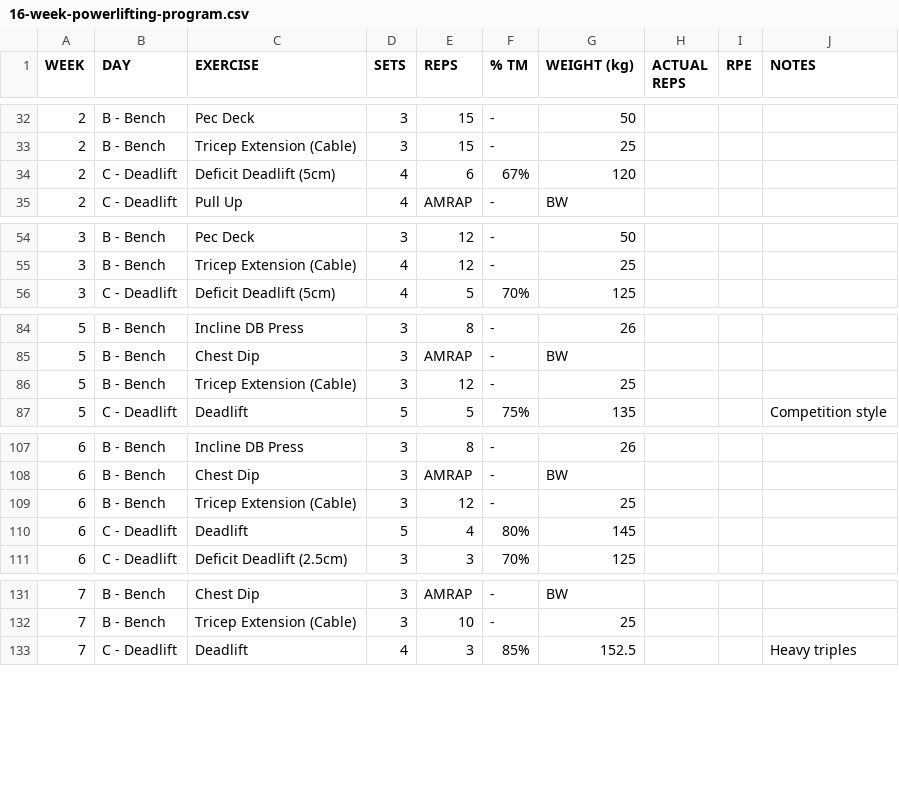
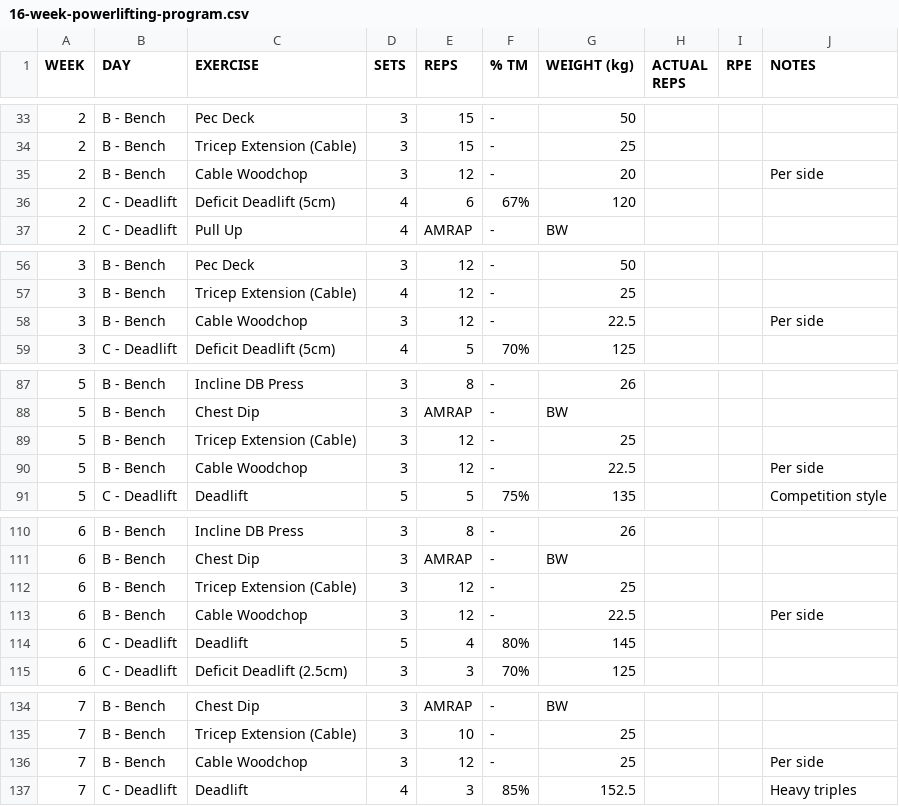
Before and after one commit to kieran-osgood/hevy-import, a CSV file: 16-week-powerlifting-program.csv, drawn as a sheet; only a part is shown, gaps mark what is left out; the diff covers the shown part only; the diff names each change by its address in the sheet, - before the commit and + after, or states it on an @@ line.

```diff
--- a/16-week-powerlifting-program.csv
+++ b/16-week-powerlifting-program.csv
+row 35: 2 | B - Bench | Cable Woodchop | 3 | 12 | - | 20 |  |  | Per side
+row 58: 3 | B - Bench | Cable Woodchop | 3 | 12 | - | 22.5 |  |  | Per side
+row 90: 5 | B - Bench | Cable Woodchop | 3 | 12 | - | 22.5 |  |  | Per side
+row 113: 6 | B - Bench | Cable Woodchop | 3 | 12 | - | 22.5 |  |  | Per side
+row 136: 7 | B - Bench | Cable Woodchop | 3 | 12 | - | 25 |  |  | Per side
```
Also changed, not shown: 1 added row, 3 removed rows and 36 edited cells elsewhere in this file.
